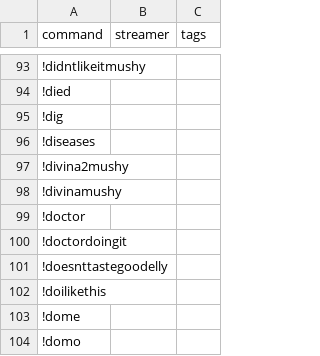
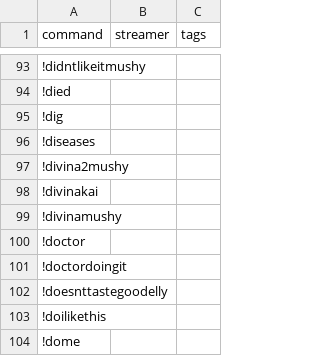
Before and after one commit to aionjanis/aionjanis.github.io, a CSV file: commands.csv, drawn as a sheet; only a part is shown, gaps mark what is left out; the shorter side is filled out with more unchanged rows.

Commit message:
Update commands.csv (2026-03-22T15:45:45.188Z)

```diff
--- a/commands.csv
+++ b/commands.csv
@@ -97,2 +97,3 @@ command,streamer,tags
 !divina2mushy,,
+!divinakai,,
 !divinamushy,,
```
